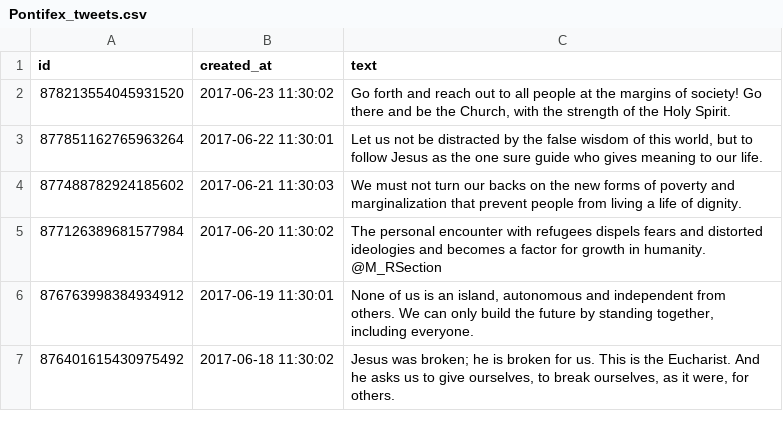
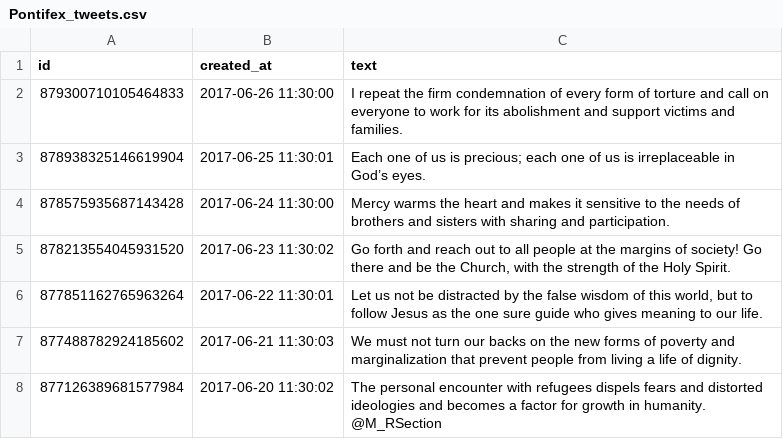
Before and after one commit to claudiotomasi/mispelling, a CSV file: csv/Pontifex_tweets.csv (was training/Pontifex_tweets.csv), drawn as a sheet; only a part is shown; the shorter side is filled out with more unchanged rows; the diff names each change by its address in the sheet, - before the commit and + after, or states it on an @@ line.

```diff
--- a/training/Pontifex_tweets.csv
+++ b/csv/Pontifex_tweets.csv
+row 2: 879300710105464833 | 2017-06-26 11:30:00 | I repeat the firm condemnation of every form of torture and call on everyone to work for its abolishment and support victims and families.
+row 3: 878938325146619904 | 2017-06-25 11:30:01 | Each one of us is precious; each one of us is irreplaceable in God’s eyes.
+row 4: 878575935687143428 | 2017-06-24 11:30:00 | Mercy warms the heart and makes it sensitive to the needs of brothers and sisters with sharing and participation.
```
Also changed, not shown: csv/realDonaldTrump_tweets.csv, 42 other files.
